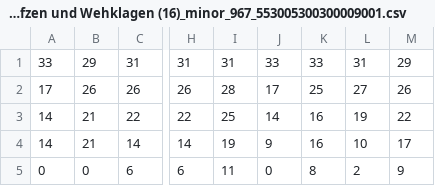
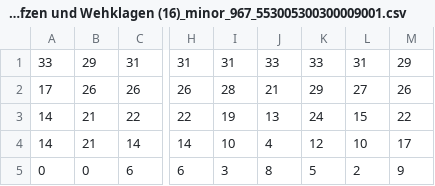
Before and after one commit to arnoldndx/cs606proj, a CSV file: outputs/test_mp_Ach Gott, erhor', mein Seufzen und Wehklagen (16)_minor_967_553005300300009001.csv, drawn as a sheet; only a part is shown, gaps mark what is left out; the diff names each change by its address in the sheet, - before the commit and + after, or states it on an @@ line.

```diff
--- a/outputs/test_mp_Ach Gott, erhor', mein Seufzen und Wehklagen (16)_minor_967_553005300300009001.csv
+++ b/outputs/test_mp_Ach Gott, erhor', mein Seufzen und Wehklagen (16)_minor_967_553005300300009001.csv
-J2: 17
+J2: 21
-K2: 25
+K2: 29
-I3: 25
+I3: 19
-J3: 14
+J3: 13
-K3: 16
+K3: 24
-L3: 19
+L3: 15
-I4: 19
+I4: 10
-J4: 9
+J4: 4
-K4: 16
+K4: 12
-I5: 11
+I5: 3
-J5: 0
+J5: 8
-K5: 8
+K5: 5
```
Also changed, not shown: outputs/test_alns_Ach Gott und Herr, wie gross und schwer (16)_major_967_553005300300009001.csv, outputs/test_alns_Ach Gott, erhor', mein Seufzen und Wehklagen (16)_minor_967_553005300300009001.csv, 35 other files.
